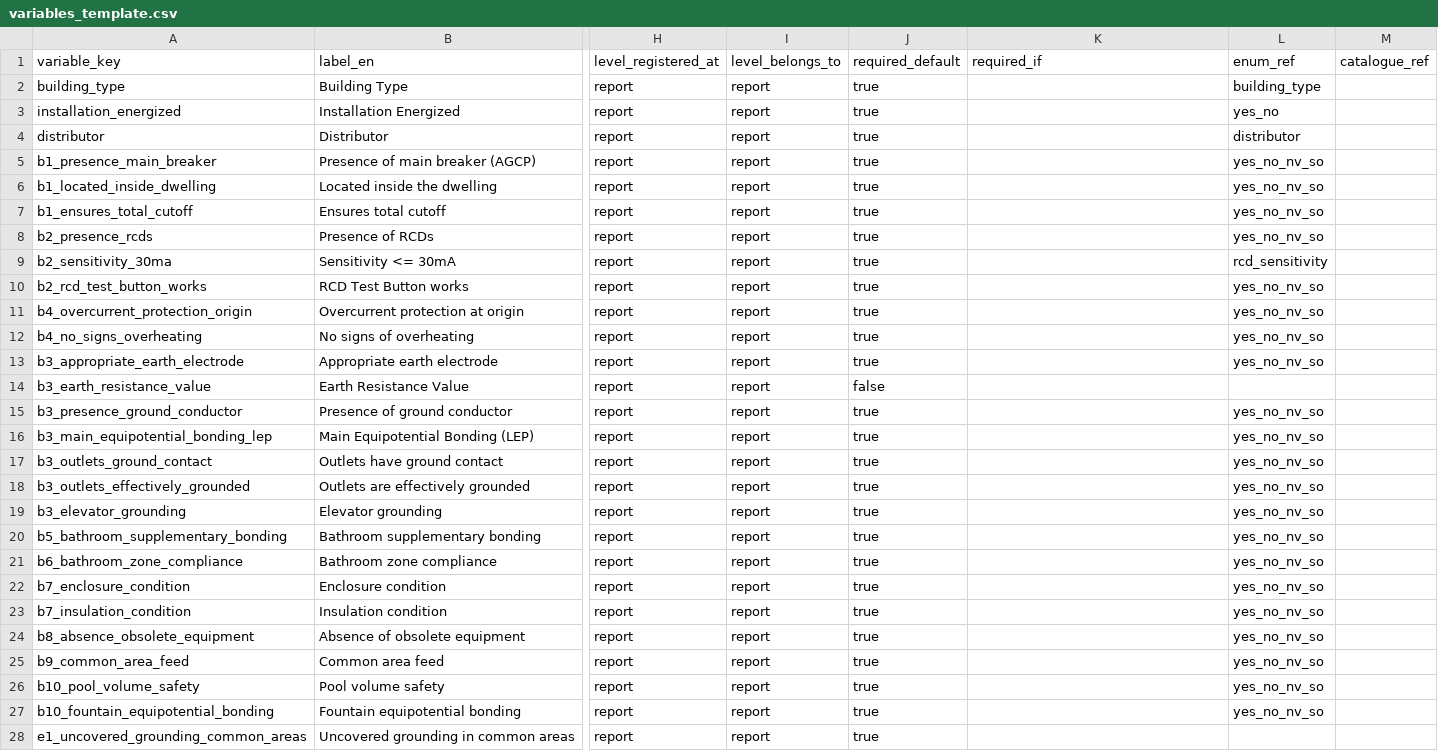
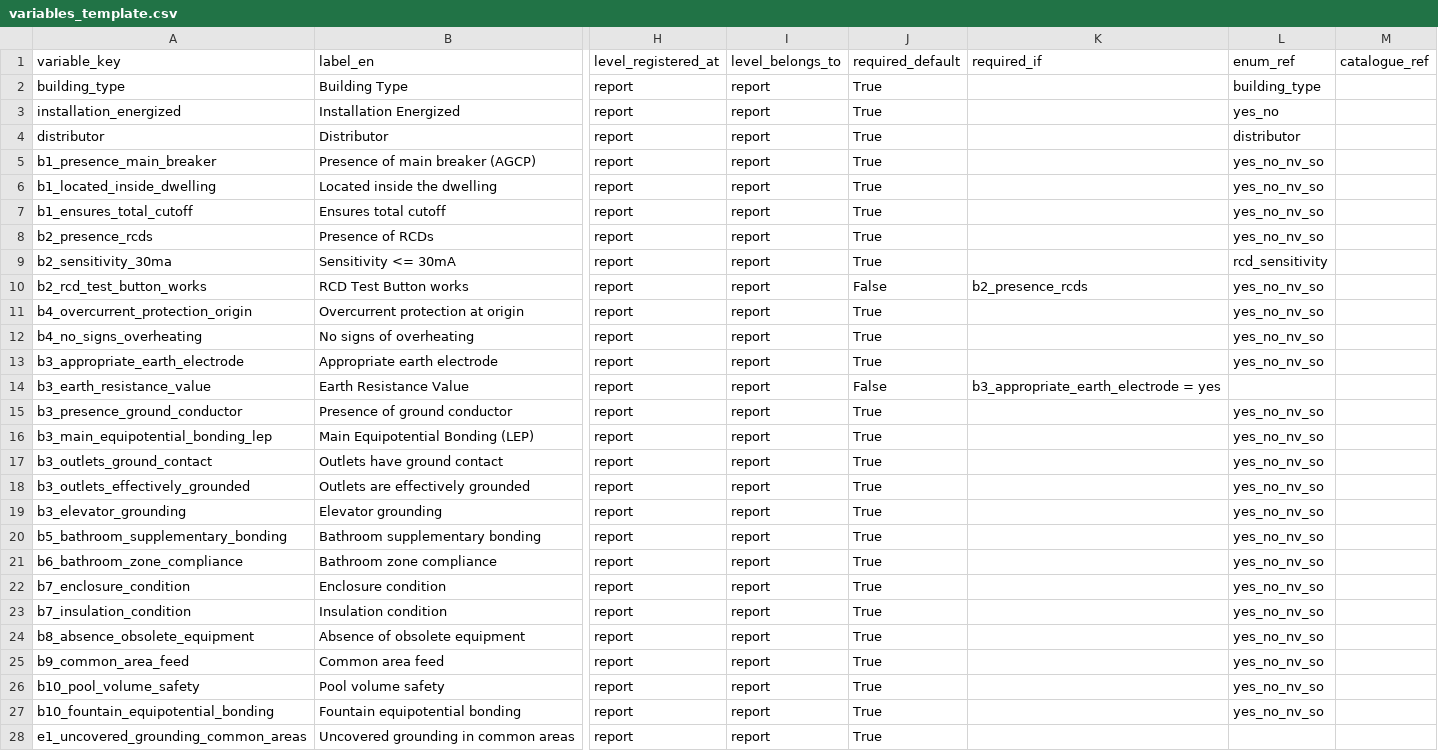
Before and after one commit to MigCas31/kick_off_mission, a CSV file: diag_csv/Electricity/variables_template.csv, drawn as a sheet; only a part is shown, gaps mark what is left out; the diff covers the shown part only; the diff names each change by its address in the sheet, - before the commit and + after, or states it on an @@ line.

```diff
--- a/diag_csv/Electricity/variables_template.csv
+++ b/diag_csv/Electricity/variables_template.csv
-J2:J9 (required_default): true
+J2:J9 (required_default): True
-J10 (required_default): true
+J10 (required_default): False
-K10 (required_if): (empty)
+K10 (required_if): b2_presence_rcds
-J11:J13 (required_default): true
+J11:J13 (required_default): True
-J14 (required_default): false
+J14 (required_default): False
-K14 (required_if): (empty)
+K14 (required_if): b3_appropriate_earth_electrode = yes
-J15:J28 (required_default): true
+J15:J28 (required_default): True
```
Also changed, not shown: 118 edited cells elsewhere in this file, diag_csv/Electricity/enums_template.csv, diag_csv/Electricity/tasks_template.csv, 5 other files.
